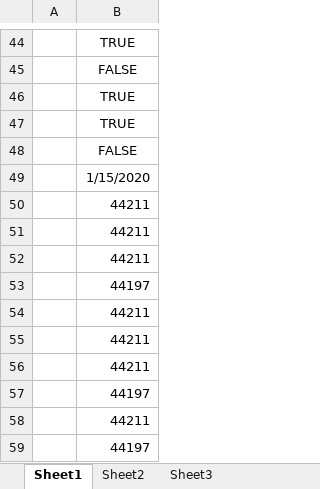
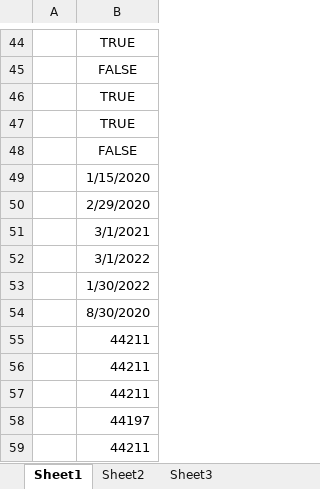
Before and after one commit to heykieran/xl-parse-clj, an Excel workbook: resources/TEST1.xlsx, sheet Sheet1, drawn as a sheet; only a part is shown, gaps mark what is left out; the shorter side is filled out with more unchanged rows; values as stored, in another font and other column widths than the file's, no borders; the diff names each change by its address in the sheet, - before the commit and + after, or states it on an @@ line.

```diff
--- a/resources/TEST1.xlsx (sheet Sheet1)
+++ b/resources/TEST1.xlsx (sheet Sheet1)
+row 50:  | 2/29/2020
+row 51:  | 3/1/2021
+row 52:  | 3/1/2022
+row 53:  | 1/30/2022
+row 54:  | 8/30/2020
```
Also changed, not shown: 2 other files.
